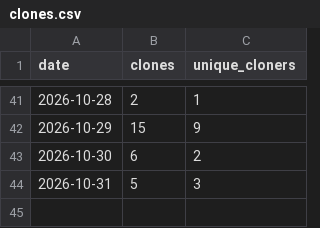
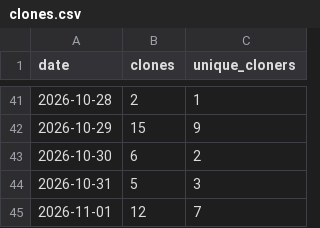
Before and after one commit to starl3xx/sweeter, a CSV file: clones.csv, drawn as a sheet; only a part is shown, gaps mark what is left out; the diff names each change by its address in the sheet, - before the commit and + after, or states it on an @@ line.

```diff
--- a/clones.csv
+++ b/clones.csv
+row 45: 2026-11-01 | 12 | 7
```
Also changed, not shown: downloads.csv, referrers.csv, 2 other files.
